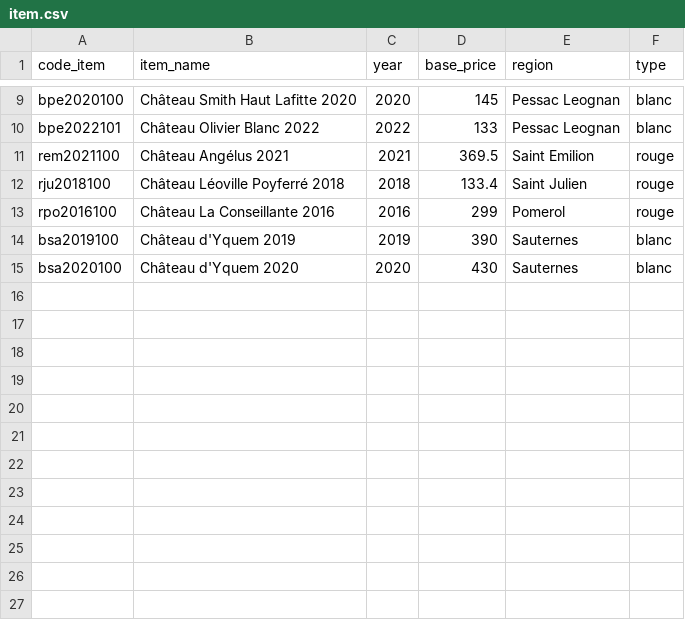
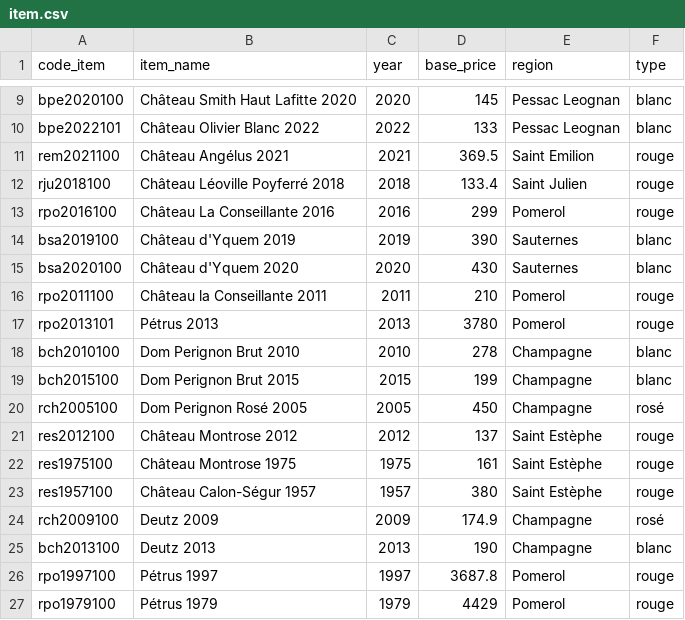
Before and after one commit to gunony/Example_SQL_Data, a CSV file: item.csv, drawn as a sheet; only a part is shown, gaps mark what is left out; the diff names each change by its address in the sheet, - before the commit and + after, or states it on an @@ line.

```diff
--- a/item.csv
+++ b/item.csv
+row 16: rpo2011100 | Château la Conseillante 2011 | 2011 | 210 | Pomerol | rouge
+row 17: rpo2013101 | Pétrus 2013 | 2013 | 3780 | Pomerol | rouge
+row 18: bch2010100 | Dom Perignon Brut 2010 | 2010 | 278 | Champagne | blanc
+row 19: bch2015100 | Dom Perignon Brut 2015 | 2015 | 199 | Champagne | blanc
+row 20: rch2005100 | Dom Perignon Rosé 2005 | 2005 | 450 | Champagne | rosé
+row 21: res2012100 | Château Montrose 2012 | 2012 | 137 | Saint Estèphe | rouge
+row 22: res1975100 | Château Montrose 1975 | 1975 | 161 | Saint Estèphe | rouge
+row 23: res1957100 | Château Calon-Ségur 1957 | 1957 | 380 | Saint Estèphe | rouge
+row 24: rch2009100 | Deutz 2009 | 2009 | 174.9 | Champagne | rosé
+row 25: bch2013100 | Deutz 2013 | 2013 | 190 | Champagne | blanc
+row 26: rpo1997100 | Pétrus 1997 | 1997 | 3687.8 | Pomerol | rouge
+row 27: rpo1979100 | Pétrus 1979 | 1979 | 4429 | Pomerol | rouge
```
Also changed, not shown: client.csv, invoice.csv.
